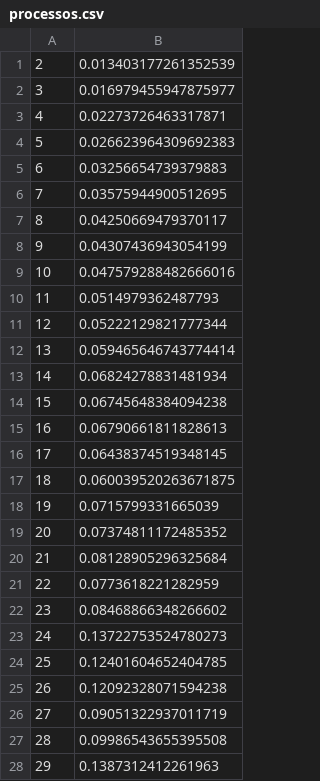
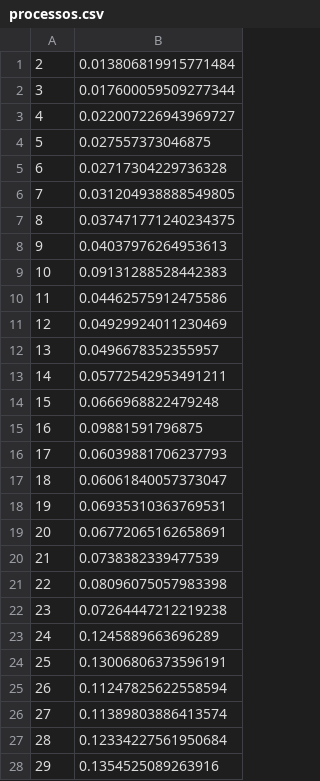
Before and after one commit to mthsvct/SD, a CSV file: src/prova2/q1/processos.csv, drawn as a sheet; only a part is shown; the diff covers the shown part only.

```diff
--- a/src/prova2/q1/processos.csv
+++ b/src/prova2/q1/processos.csv
@@ -1,28 +1,28 @@
-2,0.013403177261352539
-3,0.016979455947875977
-4,0.02273726463317871
-5,0.026623964309692383
-6,0.03256654739379883
-7,0.03575944900512695
-8,0.04250669479370117
-9,0.04307436943054199
-10,0.047579288482666016
-11,0.0514979362487793
-12,0.05222129821777344
-13,0.059465646743774414
-14,0.06824278831481934
-15,0.06745648384094238
-16,0.06790661811828613
-17,0.06438374519348145
-18,0.060039520263671875
-19,0.0715799331665039
-20,0.07374811172485352
-21,0.08128905296325684
-22,0.0773618221282959
-23,0.08468866348266602
-24,0.13722753524780273
-25,0.12401604652404785
-26,0.12092328071594238
-27,0.09051322937011719
-28,0.09986543655395508
-29,0.1387312412261963
+2,0.013806819915771484
+3,0.017600059509277344
+4,0.022007226943969727
+5,0.027557373046875
+6,0.02717304229736328
+7,0.031204938888549805
+8,0.037471771240234375
+9,0.04037976264953613
+10,0.09131288528442383
+11,0.04462575912475586
+12,0.04929924011230469
+13,0.0496678352355957
+14,0.05772542953491211
+15,0.0666968822479248
+16,0.09881591796875
+17,0.06039881706237793
+18,0.06061840057373047
+19,0.06935310363769531
+20,0.06772065162658691
+21,0.0738382339477539
+22,0.08096075057983398
+23,0.07264447212219238
+24,0.1245889663696289
+25,0.13006806373596191
+26,0.11247825622558594
+27,0.11389803886413574
+28,0.12334227561950684
+29,0.1354525089263916
```
Also changed, not shown: 21 edited cells elsewhere in this file, src/prova2/q1/threads.csv, 6 other files.
